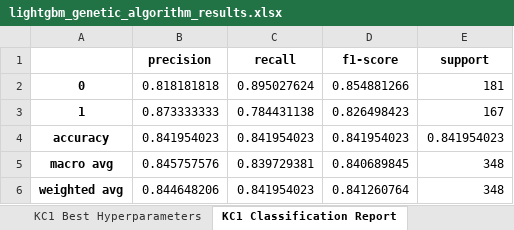
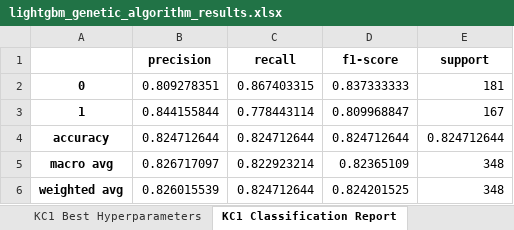
Before and after one commit to 222yujin/Hyperparameter-Optimization, an Excel workbook: result/lightgbm_genetic_algorithm_results.xlsx, sheet KC1 Classification Report, drawn as a sheet; values as stored, in another font and other column widths than the file's, no borders; the diff names each change by its address in the sheet, - before the commit and + after, or states it on an @@ line.

```diff
--- a/result/lightgbm_genetic_algorithm_results.xlsx (sheet KC1 Classification Report)
+++ b/result/lightgbm_genetic_algorithm_results.xlsx (sheet KC1 Classification Report)
-B2 (precision): 0.818181818
+B2 (precision): 0.809278351
-C2 (recall): 0.895027624
+C2 (recall): 0.867403315
-D2 (f1-score): 0.854881266
+D2 (f1-score): 0.837333333
-B3 (precision): 0.873333333
+B3 (precision): 0.844155844
-C3 (recall): 0.784431138
+C3 (recall): 0.778443114
-D3 (f1-score): 0.826498423
+D3 (f1-score): 0.809968847
-B4 (precision): 0.841954023
+B4 (precision): 0.824712644
-C4 (recall): 0.841954023
+C4 (recall): 0.824712644
-D4 (f1-score): 0.841954023
+D4 (f1-score): 0.824712644
-E4 (support): 0.841954023
+E4 (support): 0.824712644
-B5 (precision): 0.845757576
+B5 (precision): 0.826717097
-C5 (recall): 0.839729381
+C5 (recall): 0.822923214
-D5 (f1-score): 0.840689845
+D5 (f1-score): 0.82365109
-B6 (precision): 0.844648206
+B6 (precision): 0.826015539
-C6 (recall): 0.841954023
+C6 (recall): 0.824712644
-D6 (f1-score): 0.841260764
+D6 (f1-score): 0.824201525
```
Also changed, not shown: sheet KC1 Best Hyperparameters, sheet KC3 Best Hyperparameters, sheet CM1 Best Hyperparameters, sheet MC2 Best Hyperparameters, sheet JM1 Best Hyperparameters, sheet MC1 Best Hyperparameters, 9 more sheets, other sheet tabs, 6 other files.
